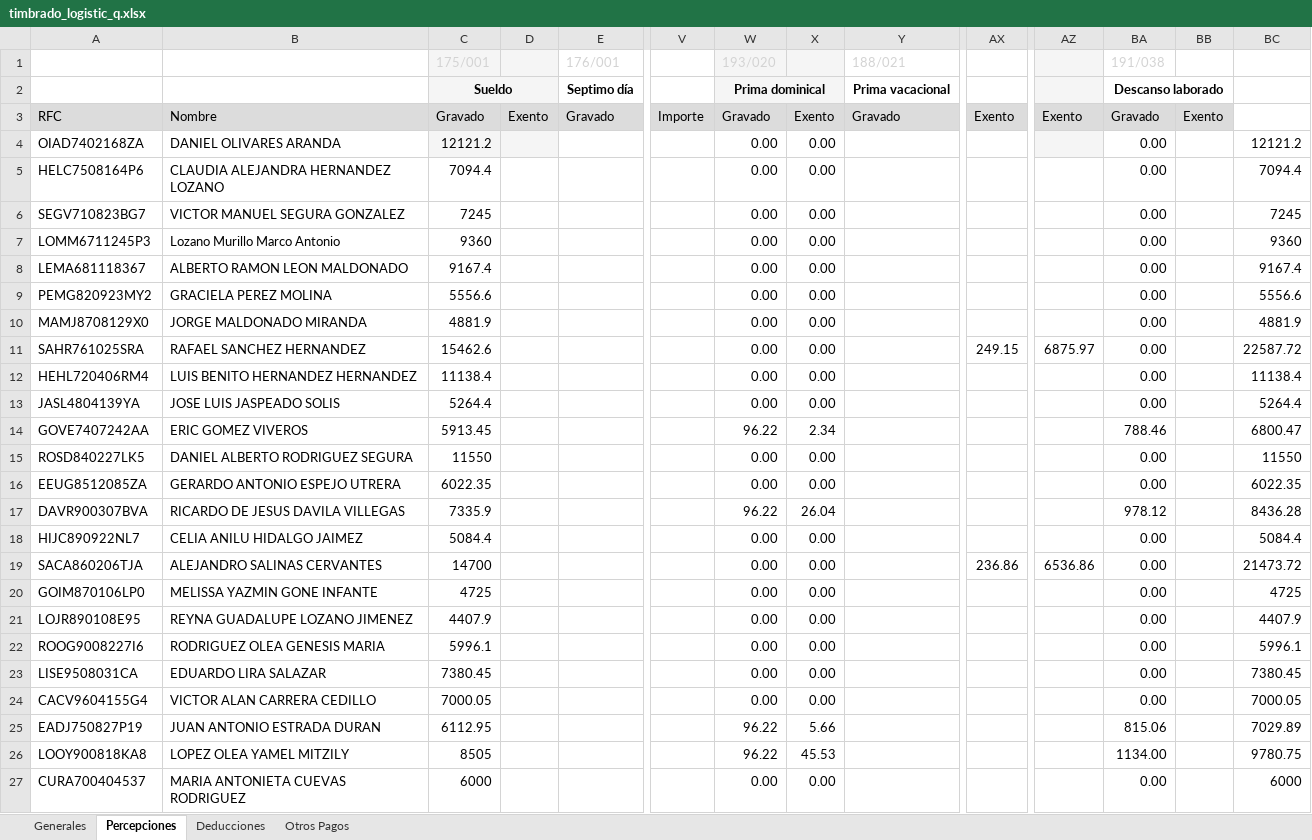
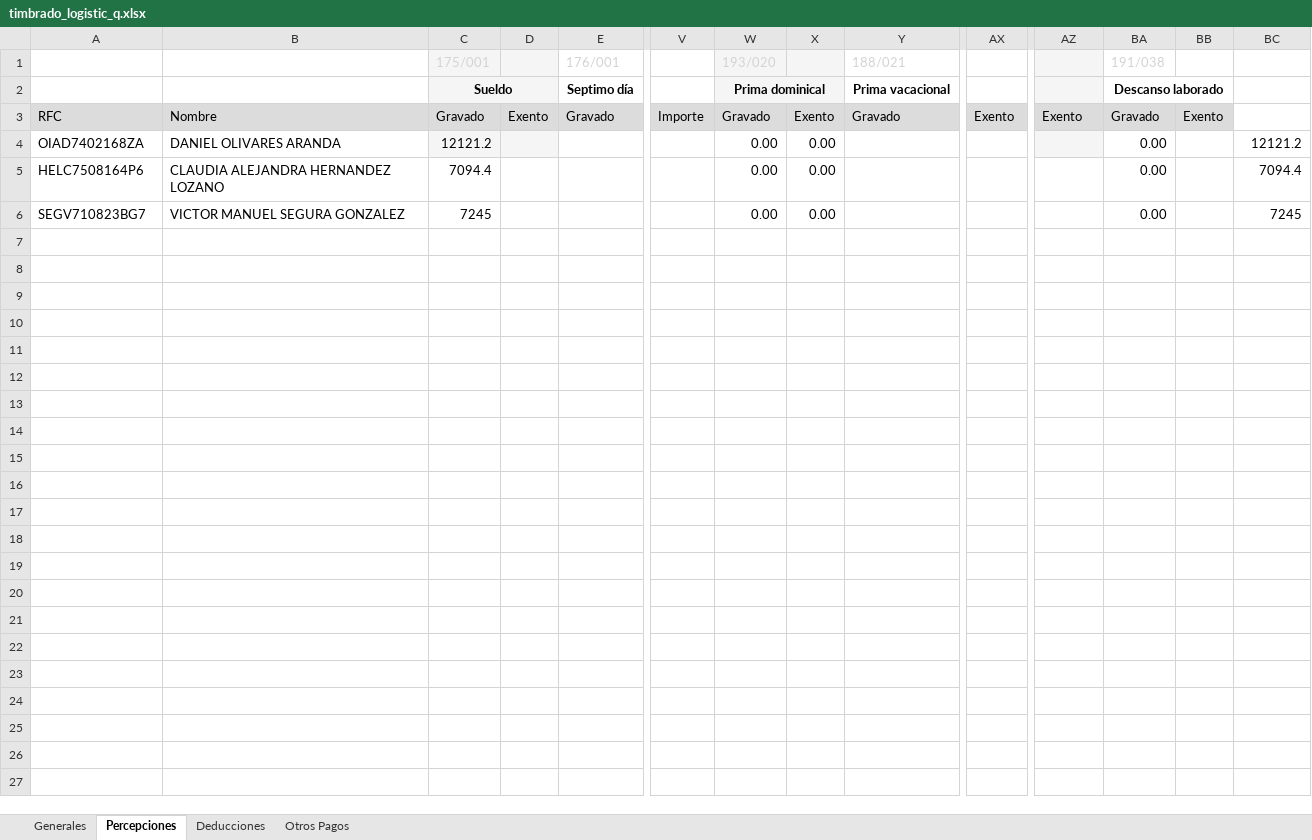
Before and after one commit to omarcin81/OperadoraNominas, an Excel workbook: OperadoraNominas/bin/Debug/Archivos/timbrado_logistic_q.xlsx, sheet Percepciones, drawn as a sheet; only a part is shown, gaps mark what is left out; values as stored, in another font and other column widths than the file's, no borders; rows hold the shown columns only; the diff names each change by its address in the sheet, - before the commit and + after, or states it on an @@ line.

```diff
--- a/OperadoraNominas/bin/Debug/Archivos/timbrado_logistic_q.xlsx (sheet Percepciones)
+++ b/OperadoraNominas/bin/Debug/Archivos/timbrado_logistic_q.xlsx (sheet Percepciones)
-row 7: LOMM6711245P3 | Lozano Murillo Marco Antonio | 9360 |  |  |  | 0.00 | 0.00 |  |  |  | 0.00 |  | 9360
-row 8: LEMA681118367 | ALBERTO RAMON LEON MALDONADO | 9167.4 |  |  |  | 0.00 | 0.00 |  |  |  | 0.00 |  | 9167.4
-row 9: PEMG820923MY2 | GRACIELA PEREZ MOLINA | 5556.6 |  |  |  | 0.00 | 0.00 |  |  |  | 0.00 |  | 5556.6
-row 10: MAMJ8708129X0 | JORGE MALDONADO MIRANDA | 4881.9 |  |  |  | 0.00 | 0.00 |  |  |  | 0.00 |  | 4881.9
-row 11: SAHR761025SRA | RAFAEL SANCHEZ HERNANDEZ | 15462.6 |  |  |  | 0.00 | 0.00 |  | 249.15 | 6875.97 | 0.00 |  | 22587.72
-row 12: HEHL720406RM4 | LUIS BENITO HERNANDEZ HERNANDEZ | 11138.4 |  |  |  | 0.00 | 0.00 |  |  |  | 0.00 |  | 11138.4
-row 13: JASL4804139YA | JOSE LUIS JASPEADO SOLIS | 5264.4 |  |  |  | 0.00 | 0.00 |  |  |  | 0.00 |  | 5264.4
-row 14: GOVE7407242AA | ERIC GOMEZ VIVEROS | 5913.45 |  |  |  | 96.22 | 2.34 |  |  |  | 788.46 |  | 6800.47
-row 15: ROSD840227LK5 | DANIEL ALBERTO RODRIGUEZ SEGURA | 11550 |  |  |  | 0.00 | 0.00 |  |  |  | 0.00 |  | 11550
-row 16: EEUG8512085ZA | GERARDO ANTONIO ESPEJO UTRERA | 6022.35 |  |  |  | 0.00 | 0.00 |  |  |  | 0.00 |  | 6022.35
-row 17: DAVR900307BVA | RICARDO DE JESUS DAVILA VILLEGAS | 7335.9 |  |  |  | 96.22 | 26.04 |  |  |  | 978.12 |  | 8436.28
-row 18: HIJC890922NL7 | CELIA ANILU HIDALGO JAIMEZ | 5084.4 |  |  |  | 0.00 | 0.00 |  |  |  | 0.00 |  | 5084.4
-row 19: SACA860206TJA | ALEJANDRO SALINAS CERVANTES | 14700 |  |  |  | 0.00 | 0.00 |  | 236.86 | 6536.86 | 0.00 |  | 21473.72
-row 20: GOIM870106LP0 | MELISSA YAZMIN GONE INFANTE | 4725 |  |  |  | 0.00 | 0.00 |  |  |  | 0.00 |  | 4725
-row 21: LOJR890108E95 | REYNA GUADALUPE LOZANO JIMENEZ | 4407.9 |  |  |  | 0.00 | 0.00 |  |  |  | 0.00 |  | 4407.9
-row 22: ROOG9008227I6 | RODRIGUEZ OLEA GENESIS MARIA | 5996.1 |  |  |  | 0.00 | 0.00 |  |  |  | 0.00 |  | 5996.1
-row 23: LISE9508031CA | EDUARDO LIRA SALAZAR | 7380.45 |  |  |  | 0.00 | 0.00 |  |  |  | 0.00 |  | 7380.45
-row 24: CACV9604155G4 | VICTOR ALAN CARRERA CEDILLO | 7000.05 |  |  |  | 0.00 | 0.00 |  |  |  | 0.00 |  | 7000.05
-row 25: EADJ750827P19 | JUAN ANTONIO ESTRADA DURAN | 6112.95 |  |  |  | 96.22 | 5.66 |  |  |  | 815.06 |  | 7029.89
-row 26: LOOY900818KA8 | LOPEZ OLEA YAMEL MITZILY | 8505 |  |  |  | 96.22 | 45.53 |  |  |  | 1134.00 |  | 9780.75
-row 27: CURA700404537 | MARIA ANTONIETA CUEVAS RODRIGUEZ | 6000 |  |  |  | 0.00 | 0.00 |  |  |  | 0.00 |  | 6000
```
Also changed, not shown: sheet Generales, sheet Deducciones, sheet Otros Pagos, OperadoraNominas/bin/Debug/Archivos/TMM.xlsx, OperadoraNominas/bin/Debug/Archivos/TMME.xlsx, 8 other files.
